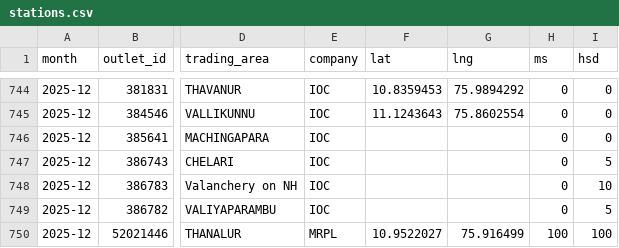
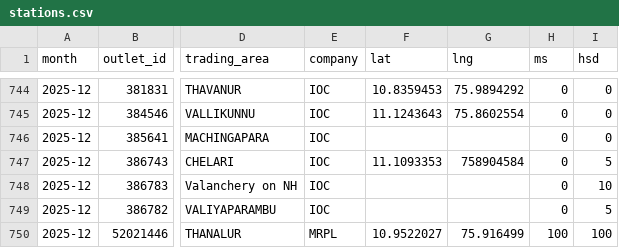
Before and after one commit to Sneakout/fuel-map-app, a CSV file: public/stations.csv, drawn as a sheet; only a part is shown, gaps mark what is left out; the diff covers the shown part only; the diff names each change by its address in the sheet, - before the commit and + after, or states it on an @@ line.

```diff
--- a/public/stations.csv
+++ b/public/stations.csv
-F747 (lat): (empty)
+F747 (lat): 11.1093353
-G747 (lng): (empty)
+G747 (lng): 758904584
```
Also changed, not shown: 10 edited cells elsewhere in this file.
